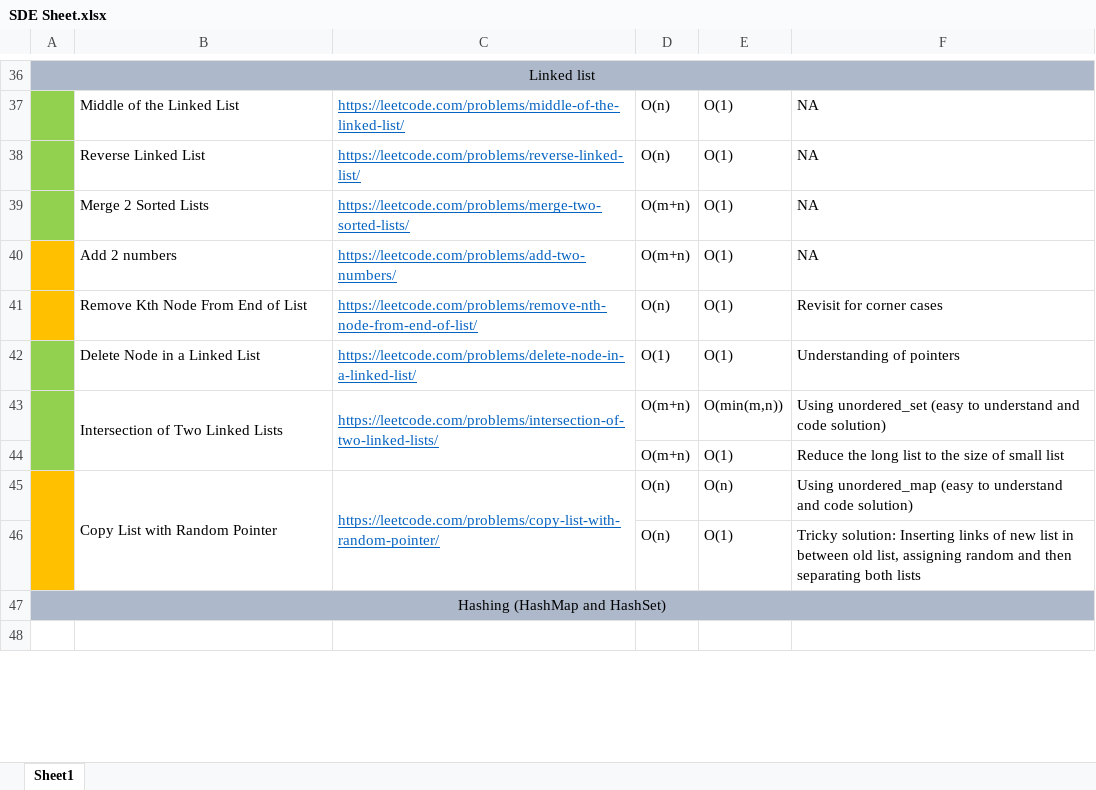
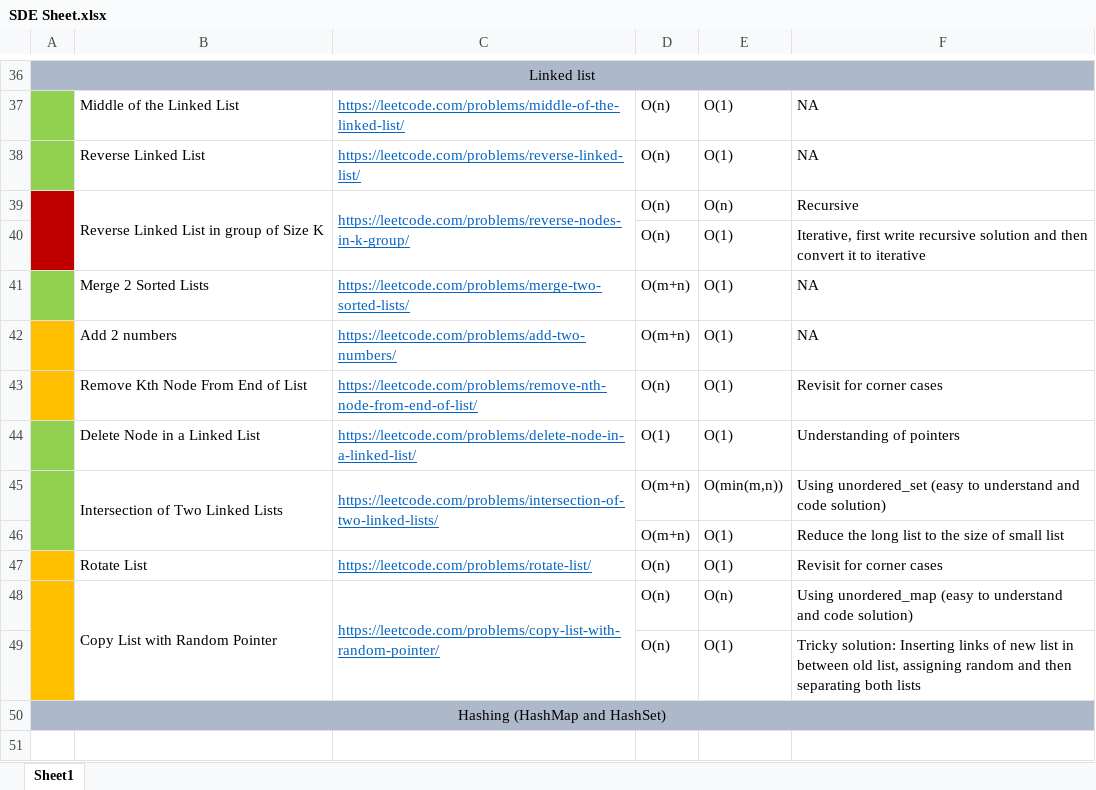
Before and after one commit to AanshiBansal/SDE-Sheet, an Excel workbook: SDE Sheet.xlsx, sheet Sheet1, drawn as a sheet; only a part is shown, gaps mark what is left out; values as stored, in another font and other column widths than the file's, no borders; the diff names each change by its address in the sheet, - before the commit and + after, or states it on an @@ line.

Commit message:
Linked List

```diff
--- a/SDE Sheet.xlsx (sheet Sheet1)
+++ b/SDE Sheet.xlsx (sheet Sheet1)
+row 39:  | Reverse Linked List in group of Size K | https://leetcode.com/problems/reverse-nodes-in-k-group/ | O(n) | O(n) | Recursive
+row 40:  |  |  | O(n) | O(1) | Iterative, first write recursive solution and then convert it to iterative
+row 47:  | Rotate List | https://leetcode.com/problems/rotate-list/ | O(n) | O(1) | Revisit for corner cases
```
Also changed, not shown: 2 other files.
